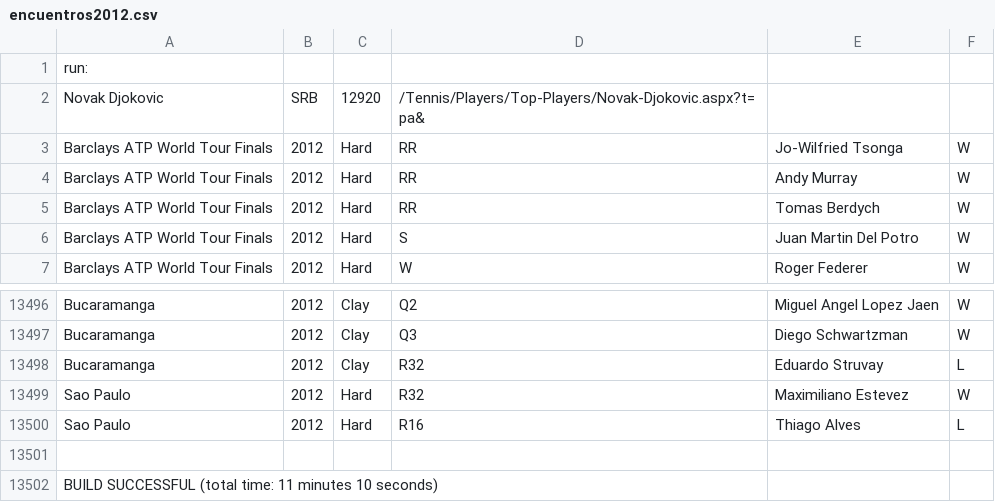
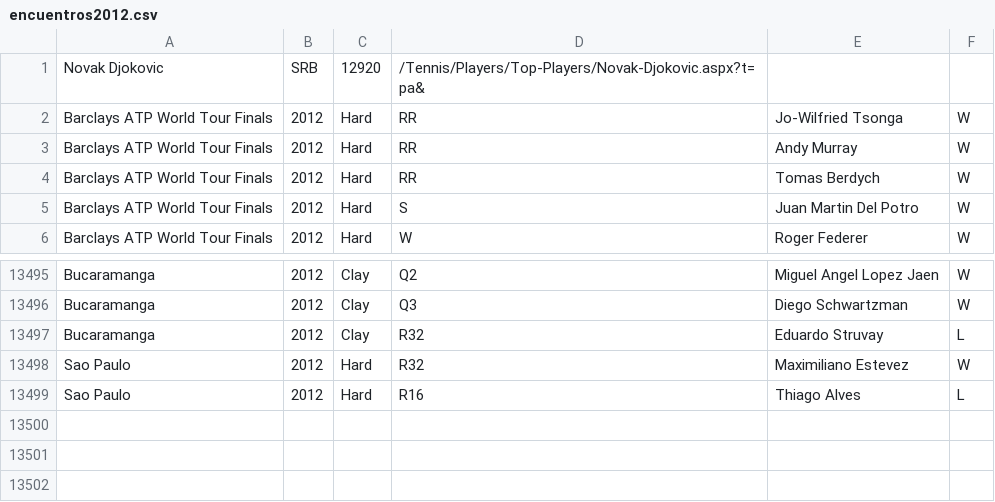
Before and after one commit to msanhueza/ProyectoTenis, a CSV file: Datos/ServicioWeb/encuentros2012.csv, drawn as a sheet; only a part is shown, gaps mark what is left out; the diff names each change by its address in the sheet, - before the commit and + after, or states it on an @@ line.

Commit message:
formato encuentros2012 csv

```diff
--- a/Datos/ServicioWeb/encuentros2012.csv
+++ b/Datos/ServicioWeb/encuentros2012.csv
-row 1: run:
-row 13501: (empty)
-row 13502: BUILD SUCCESSFUL (total time: 11 minutes 10 seconds)
```
